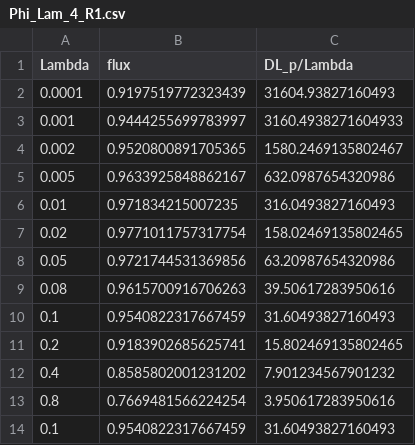
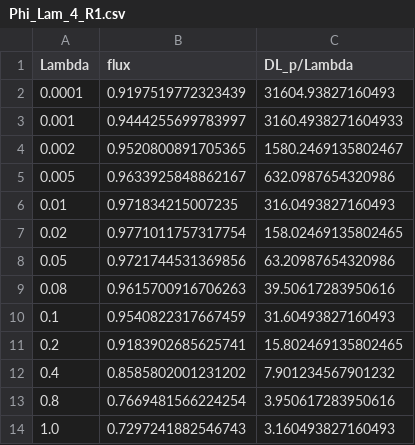
Before and after one commit to qlyan913/fractal_boundary, a CSV file: Ex1_square_top_snowflake/results/Phi_Lam_4_R1.csv, drawn as a sheet; removed rows and columns are numbered as before the commit, all else as after; the diff names each change by its address in the sheet, - before the commit and + after, or states it on an @@ line.

```diff
--- a/Ex1_square_top_snowflake/results/Phi_Lam_4_R1.csv
+++ b/Ex1_square_top_snowflake/results/Phi_Lam_4_R1.csv
-row 14: 0.1 | 0.9540822317667459 | 31.60493827160493
+row 14: 1.0 | 0.7297241882546743 | 3.160493827160493
```
Also changed, not shown: 9 other files.
